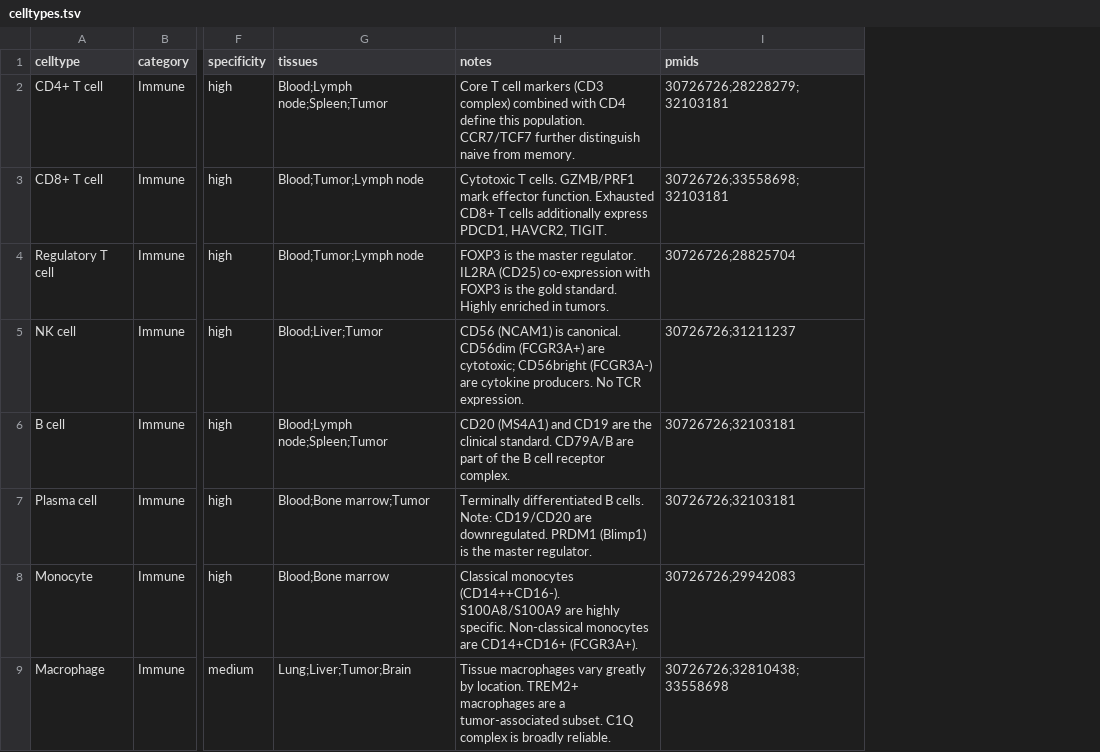
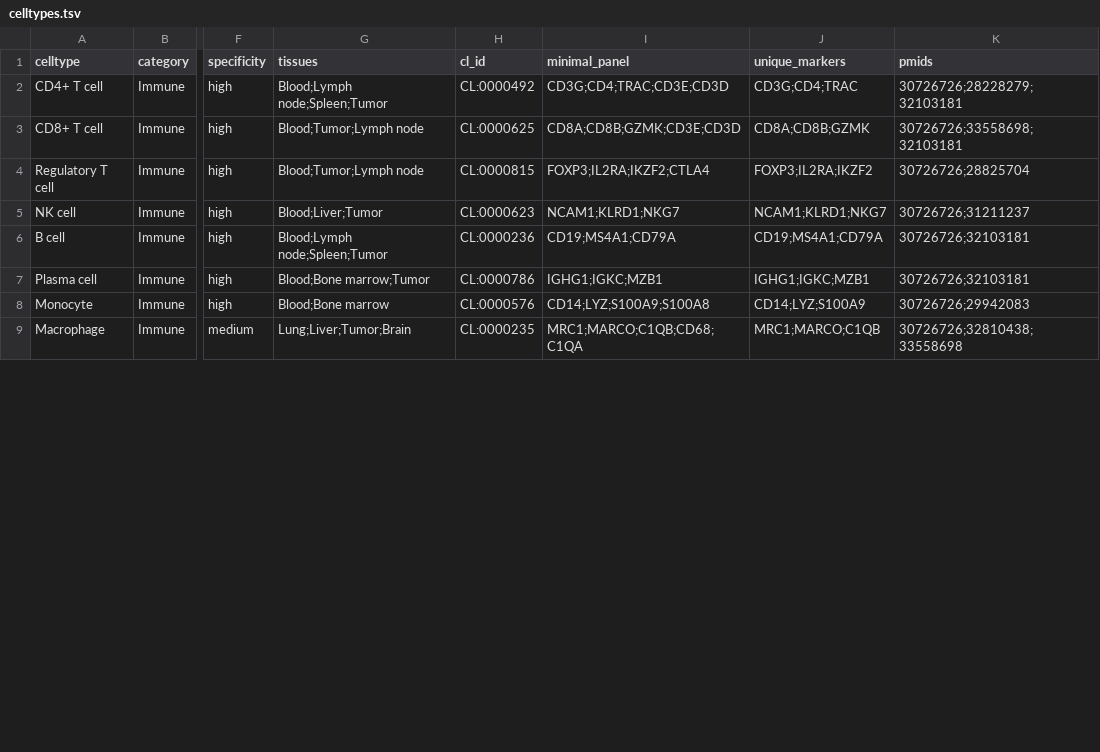
Before and after one commit to chakitarora/markeratlas, a TSV file: celltypes.tsv, drawn as a sheet; only a part is shown, gaps mark what is left out; removed rows and columns are numbered as before the commit, all else as after; the diff names each change by its address in the sheet, - before the commit and + after, or states it on an @@ line.

```diff
--- a/celltypes.tsv
+++ b/celltypes.tsv
-column H (notes), rows 2-9: Core T cell markers (CD3 complex) combined with CD4 define this population. CCR7/TCF7 further distinguish naive from memory. | Cytotoxic T cells. GZMB/PRF1 mark effector function. Exhausted CD8+ T cells additionally express PDCD1, HAVCR2, TIGIT. | FOXP3 is the master regulator. IL2RA (CD25) co-expression with FOXP3 is the gold standard. Highly enriched in tumors. | CD56 (NCAM1) is canonical. CD56dim (FCGR3A+) are cytotoxic; CD56bright (FCGR3A-) are cytokine producers. No TCR expression. | CD20 (MS4A1) and CD19 are the clinical standard. CD79A/B are part of the B cell receptor complex. | Terminally differentiated B cells. Note: CD19/CD20 are downregulated. PRDM1 (Blimp1) is the master regulator. | Classical monocytes (CD14++CD16-). S100A8/S100A9 are highly specific. Non-classical monocytes are CD14+CD16+ (FCGR3A+). | Tissue macrophages vary greatly by location. TREM2+ macrophages are a tumor-associated subset. C1Q complex is broadly reliable.
+column H (cl_id), rows 2-9: CL:0000492 | CL:0000625 | CL:0000815 | CL:0000623 | CL:0000236 | CL:0000786 | CL:0000576 | CL:0000235
+column I (minimal_panel), rows 2-9: CD3G;CD4;TRAC;CD3E;CD3D | CD8A;CD8B;GZMK;CD3E;CD3D | FOXP3;IL2RA;IKZF2;CTLA4 | NCAM1;KLRD1;NKG7 | CD19;MS4A1;CD79A | IGHG1;IGKC;MZB1 | CD14;LYZ;S100A9;S100A8 | MRC1;MARCO;C1QB;CD68;C1QA
+column J (unique_markers), rows 2-9: CD3G;CD4;TRAC | CD8A;CD8B;GZMK | FOXP3;IL2RA;IKZF2 | NCAM1;KLRD1;NKG7 | CD19;MS4A1;CD79A | IGHG1;IGKC;MZB1 | CD14;LYZ;S100A9 | MRC1;MARCO;C1QB
```
Also changed, not shown: marker_associations.tsv, 3 other files.
